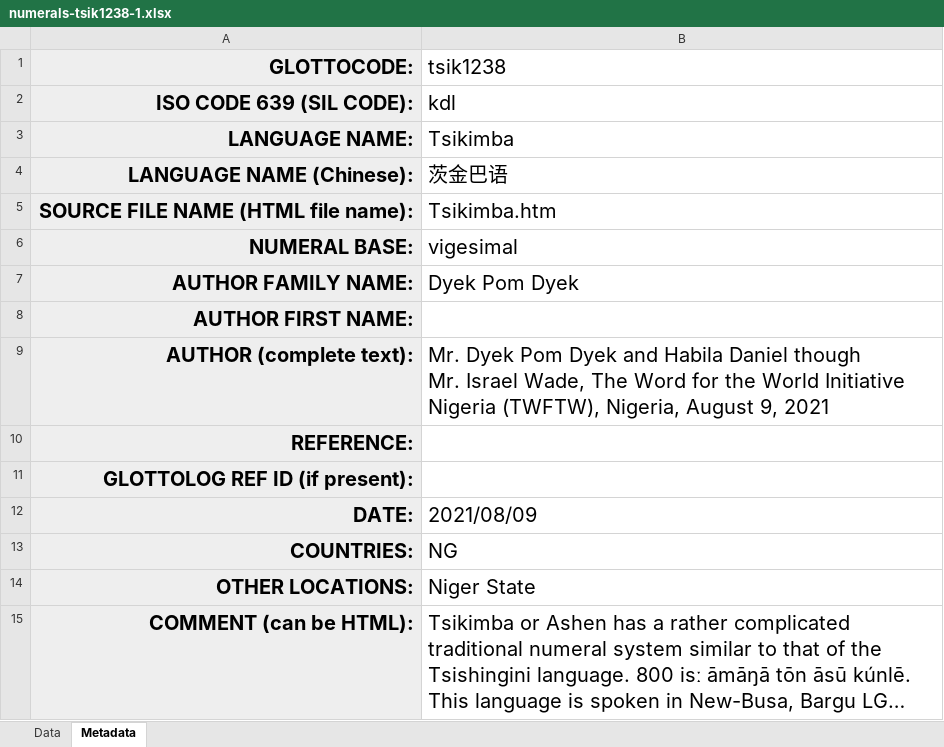
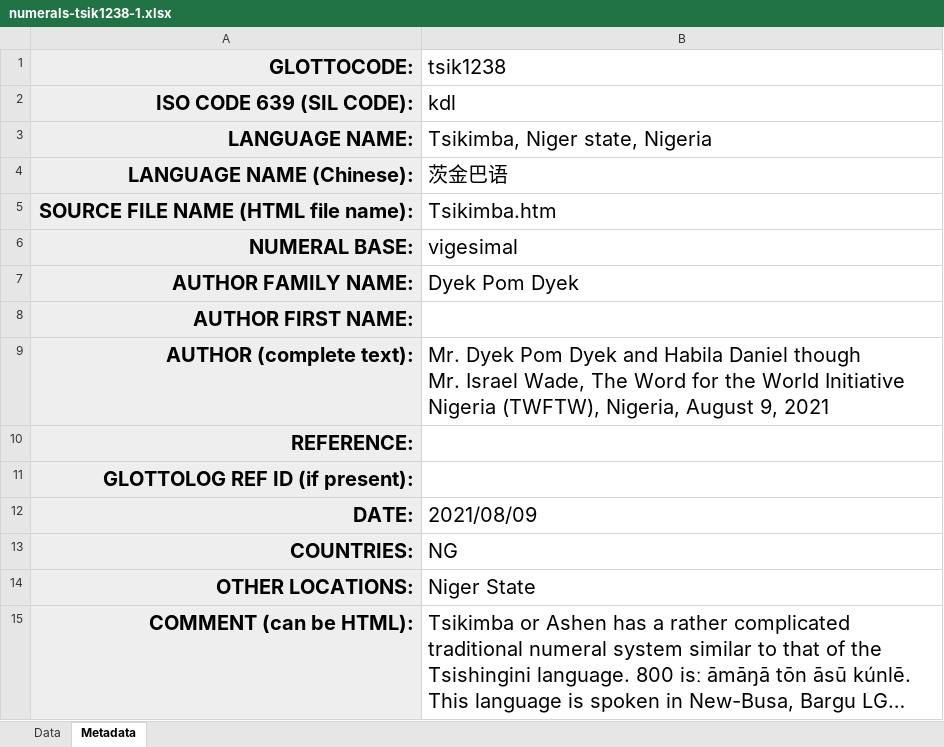
Before and after one commit to lexibank/numerals, an Excel workbook: raw/xlsx/numerals-tsik1238-1.xlsx, sheet Metadata, drawn as a sheet; long unchanged cells end in …; values as stored, in another font and other column widths than the file's, no borders; the diff names each change by its address in the sheet, - before the commit and + after, or states it on an @@ line.

```diff
--- a/raw/xlsx/numerals-tsik1238-1.xlsx (sheet Metadata)
+++ b/raw/xlsx/numerals-tsik1238-1.xlsx (sheet Metadata)
-B3 (tsik1238): Tsikimba
+B3 (tsik1238): Tsikimba, Niger state, Nigeria
```
Also changed, not shown: raw/xlsx/numerals-domp1238-1.xlsx, 5 other files.
